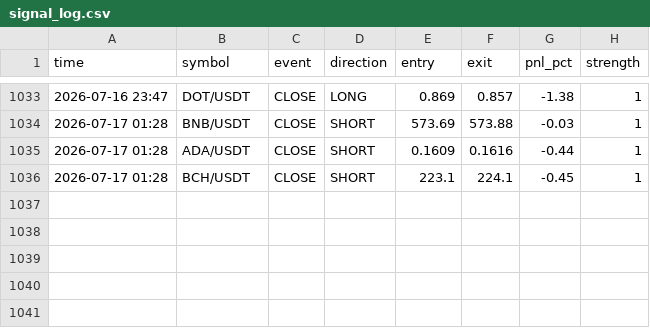
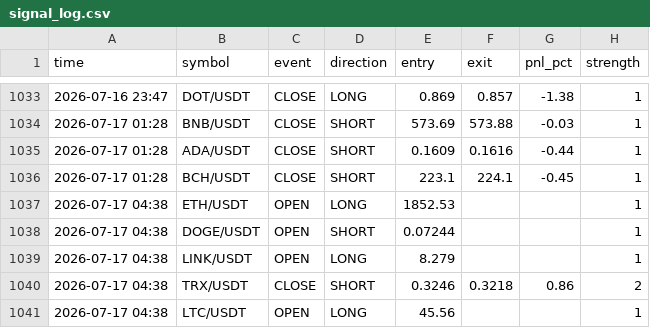
Before and after one commit to ferdibldk01-byte/trader, a CSV file: state/signal_log.csv, drawn as a sheet; only a part is shown, gaps mark what is left out.

```diff
--- a/state/signal_log.csv
+++ b/state/signal_log.csv
@@ -1036 +1036,6 @@ time,symbol,event,direction,entry,exit,pnl_pct,strength
 2026-07-17 01:28,BCH/USDT,CLOSE,SHORT,223.1,224.1,-0.45,1
+2026-07-17 04:38,ETH/USDT,OPEN,LONG,1852.53,,,1
+2026-07-17 04:38,DOGE/USDT,OPEN,SHORT,0.07244,,,1
+2026-07-17 04:38,LINK/USDT,OPEN,LONG,8.279,,,1
+2026-07-17 04:38,TRX/USDT,CLOSE,SHORT,0.3246,0.3218,0.86,2
+2026-07-17 04:38,LTC/USDT,OPEN,LONG,45.56,,,1
```
Also changed, not shown: 1 other file.
